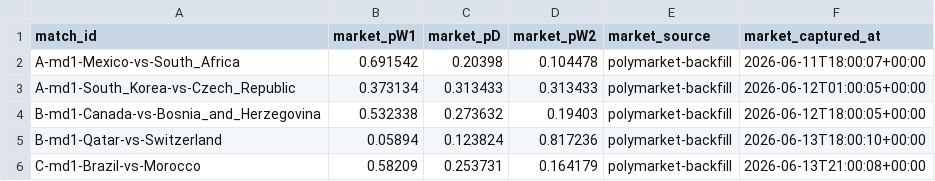
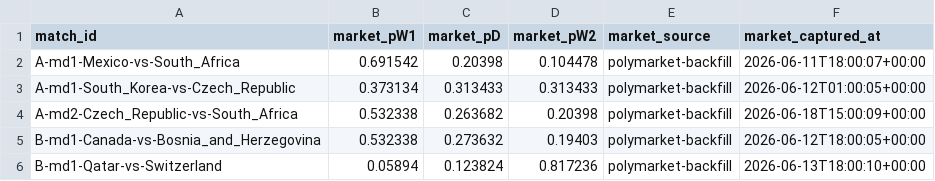
Before and after one commit to binlong09/wc2026-prediction-models, a CSV file: data/state/market_snapshots.csv, drawn as a sheet; only a part is shown; the shorter side is filled out with more unchanged rows; the diff names each change by its address in the sheet, - before the commit and + after, or states it on an @@ line.

```diff
--- a/data/state/market_snapshots.csv
+++ b/data/state/market_snapshots.csv
+row 4: A-md2-Czech_Republic-vs-South_Africa | 0.532338 | 0.263682 | 0.20398 | polymarket-backfill | 2026-06-18T15:00:09+00:00
```
Also changed, not shown: data/state/match_log.csv.
